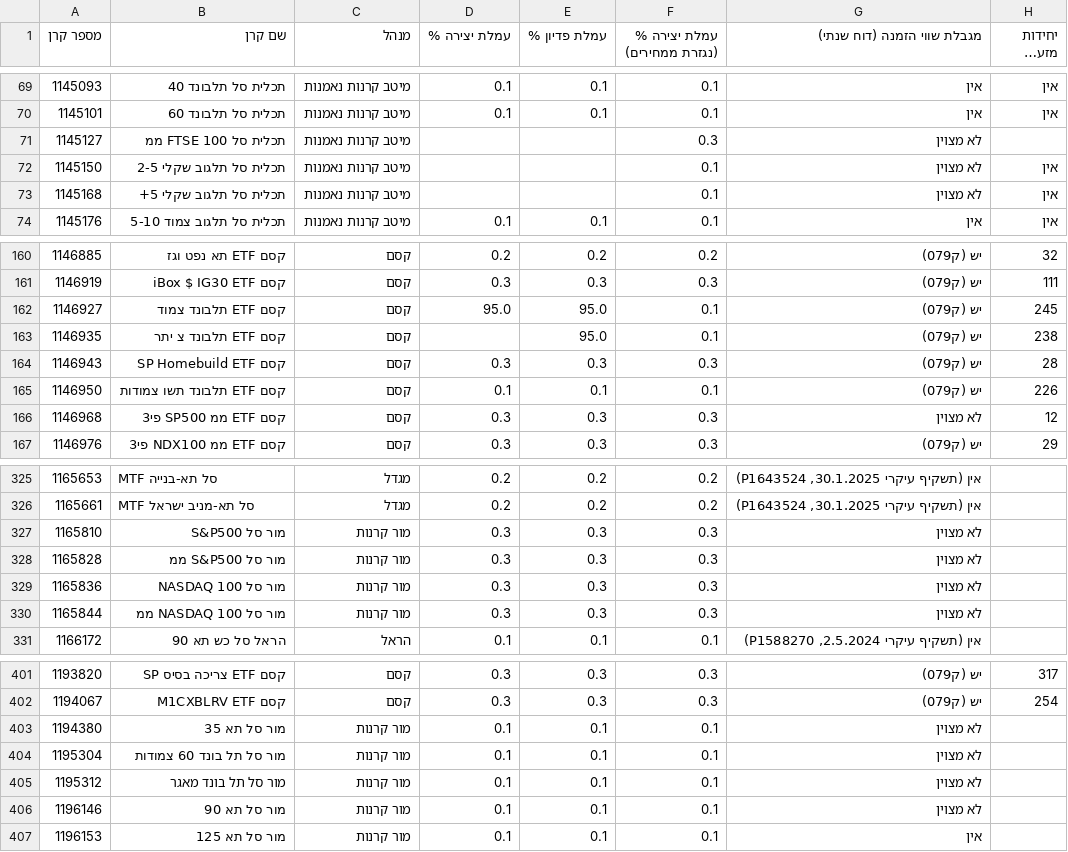
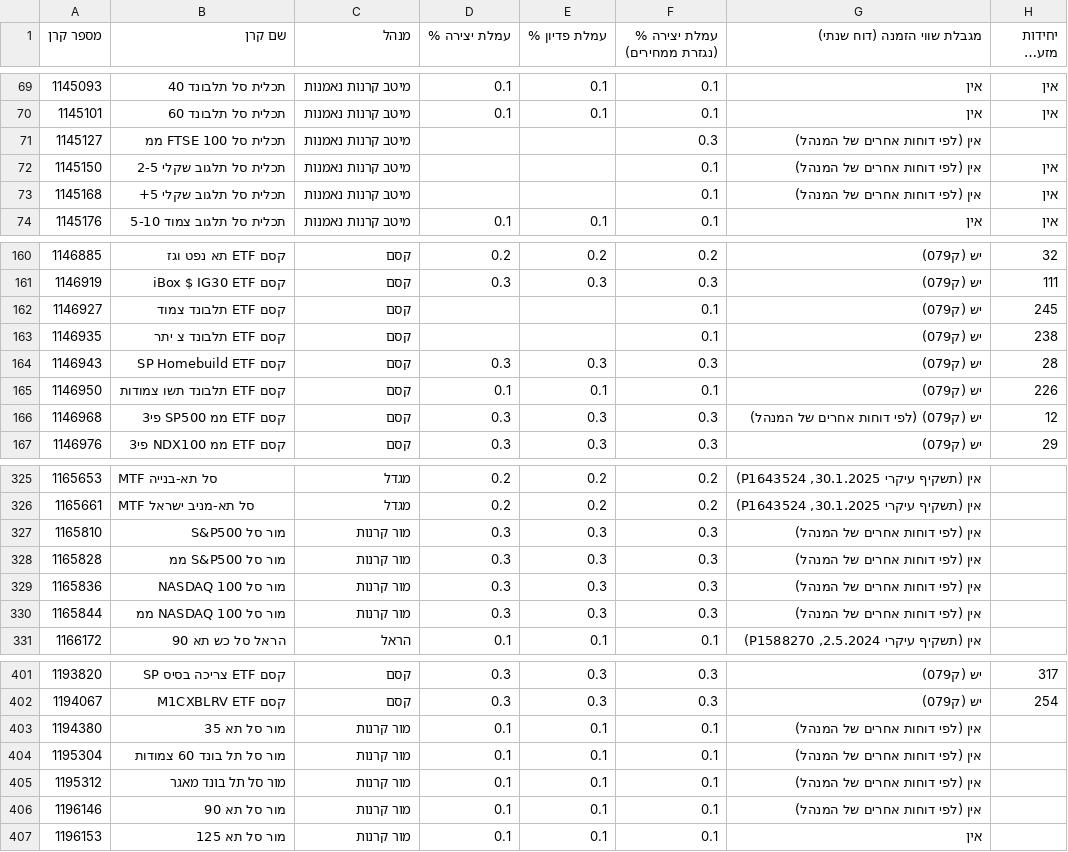
Before and after one commit to Revach123/HARD_WORKER, a CSV file: data/funds_info/creation_limits.csv, drawn as a sheet; only a part is shown, gaps mark what is left out; long unchanged cells end in …; the diff covers the shown part only; the diff names each change by its address in the sheet, - before the commit and + after, or states it on an @@ line.

```diff
--- a/data/funds_info/creation_limits.csv
+++ b/data/funds_info/creation_limits.csv
-G71:G73 (מגבלת שווי הזמנה (דוח שנתי)): לא מצוין
+G71:G73 (מגבלת שווי הזמנה (דוח שנתי)): אין (לפי דוחות אחרים של המנהל)
-D162 (עמלת יצירה %): 95.0
+D162 (עמלת יצירה %): (empty)
-E162:E163 (עמלת פדיון %): 95.0
+E162:E163 (עמלת פדיון %): (empty)
-G166 (מגבלת שווי הזמנה (דוח שנתי)): לא מצוין
+G166 (מגבלת שווי הזמנה (דוח שנתי)): יש (ק079) (לפי דוחות אחרים של המנהל)
-G327:G330 (מגבלת שווי הזמנה (דוח שנתי)): לא מצוין
+G327:G330 (מגבלת שווי הזמנה (דוח שנתי)): אין (לפי דוחות אחרים של המנהל)
-G403:G406 (מגבלת שווי הזמנה (דוח שנתי)): לא מצוין
+G403:G406 (מגבלת שווי הזמנה (דוח שנתי)): אין (לפי דוחות אחרים של המנהל)
```
Also changed, not shown: 67 edited cells elsewhere in this file, 2 other files.
